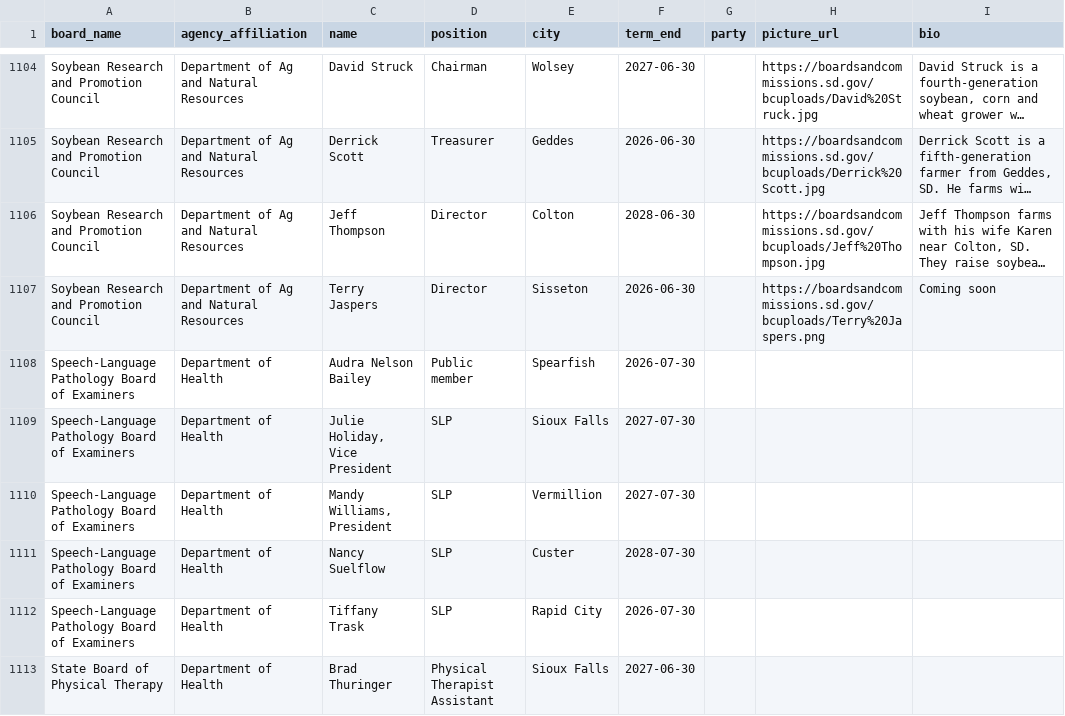
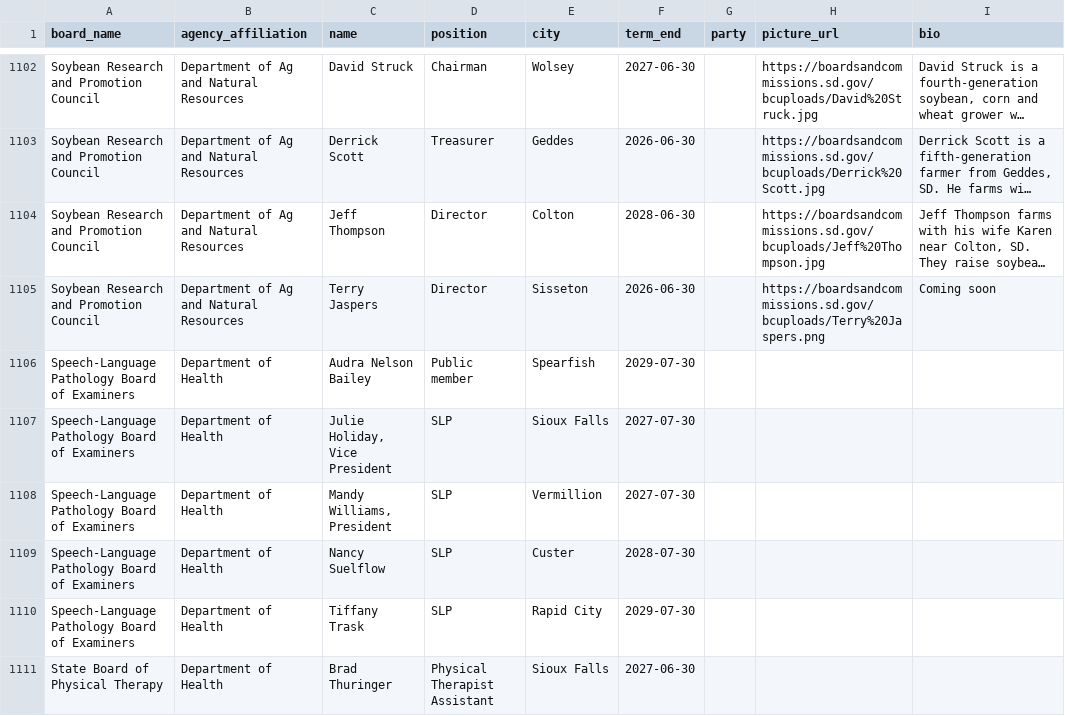
Before and after one commit to cjwinchester/south-dakota-boards-commissions, a CSV file: south-dakota-boards-and-commission-members.csv, drawn as a sheet; only a part is shown, gaps mark what is left out; long unchanged cells end in …; addresses are those after the commit; the diff covers the shown part only; the diff names each change by its address in the sheet, - before the commit and + after, or states it on an @@ line.

```diff
--- a/south-dakota-boards-and-commission-members.csv
+++ b/south-dakota-boards-and-commission-members.csv
-F1106 (term_end): 2026-07-30
+F1106 (term_end): 2029-07-30
-F1110 (term_end): 2026-07-30
+F1110 (term_end): 2029-07-30
```
Also changed, not shown: 2 removed rows and 13 edited cells elsewhere in this file.
